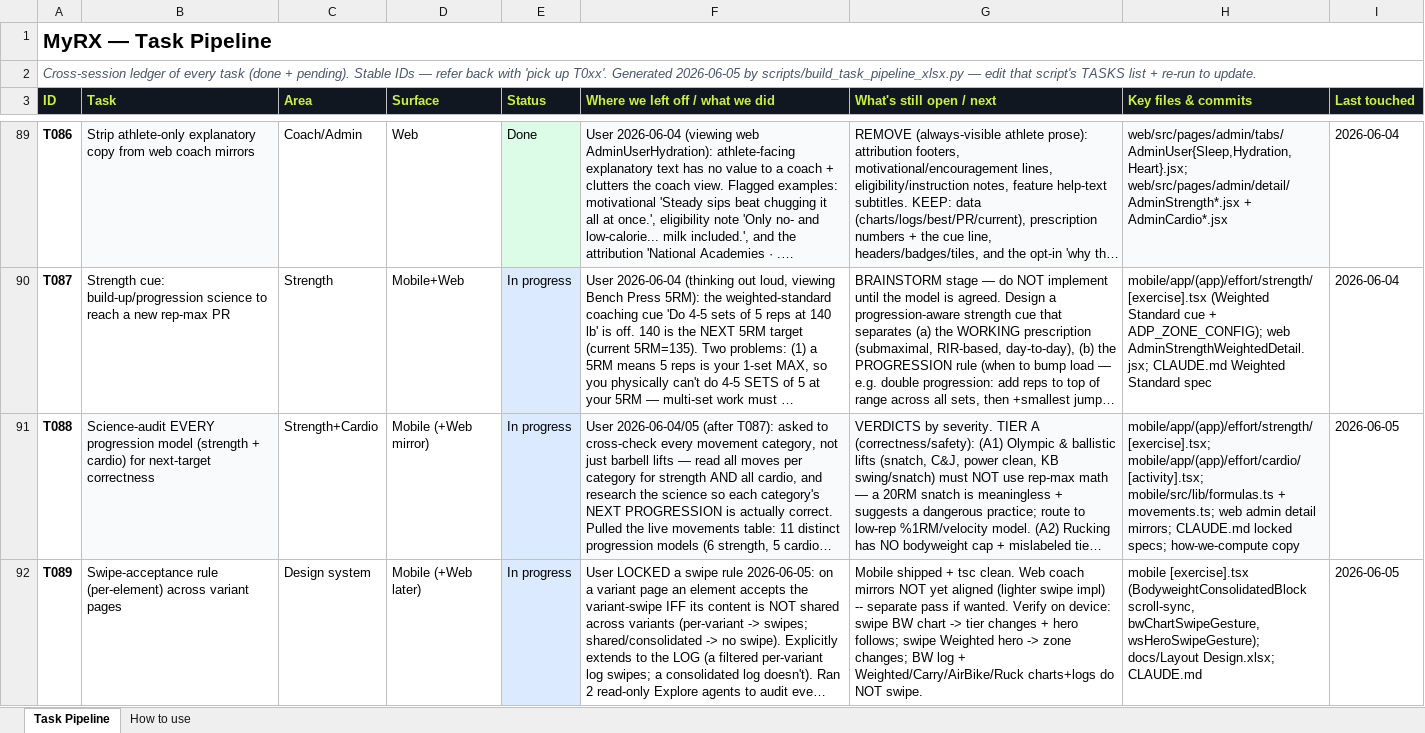
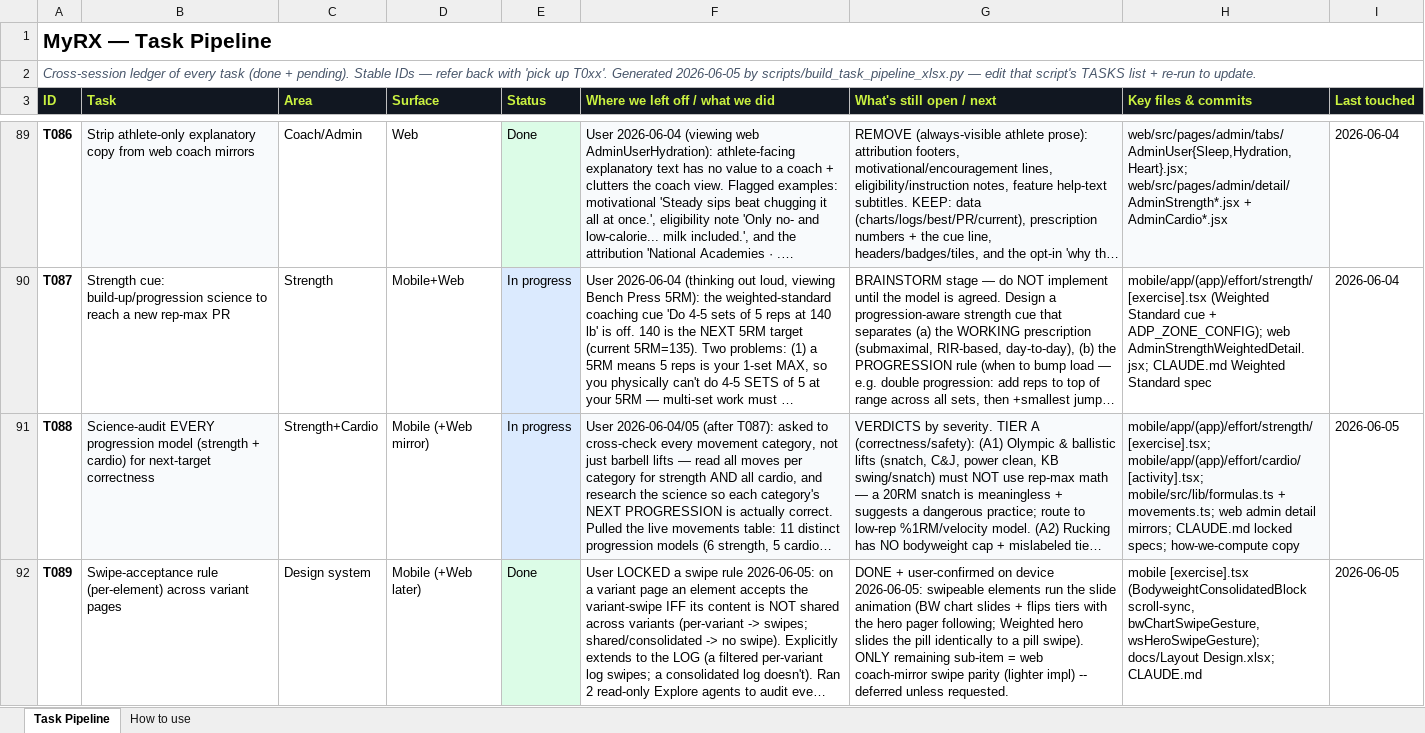
Before and after one commit to MotazJarrah/myrx, an Excel workbook: docs/TASK_PIPELINE.xlsx, sheet Task Pipeline, drawn as a sheet; only a part is shown, gaps mark what is left out; long unchanged cells end in …; values as stored, in another font and other column widths than the file's, no borders; the diff names each change by its address in the sheet, - before the commit and + after, or states it on an @@ line.

Commit message:
docs: mark T089 (swipe-acceptance rule) done - user-confirmed on device

```diff
--- a/docs/TASK_PIPELINE.xlsx (sheet Task Pipeline)
+++ b/docs/TASK_PIPELINE.xlsx (sheet Task Pipeline)
-E92 (Status): In progress
+E92 (Status): Done
-G92 (What's still open / next): Mobile shipped + tsc clean. Web coach mirrors NOT yet aligned (lighter swipe impl) -- separate pass if wanted. Verify on device: swipe BW chart -> tier changes + hero follows; swipe Weighted hero -> zone changes; BW log + Weighted/Carry/AirBike/Ruck charts+logs do NOT swipe.
+G92 (What's still open / next): DONE + user-confirmed on device 2026-06-05: swipeable elements run the slide animation (BW chart slides + flips tiers with the hero pager following; Weighted hero slides the pill identically to a pill swipe). ONLY remaining sub-item = web coach-mirror swipe parity (lighter impl) -- deferred unless requested.
```
Also changed, not shown: 1 other file.
